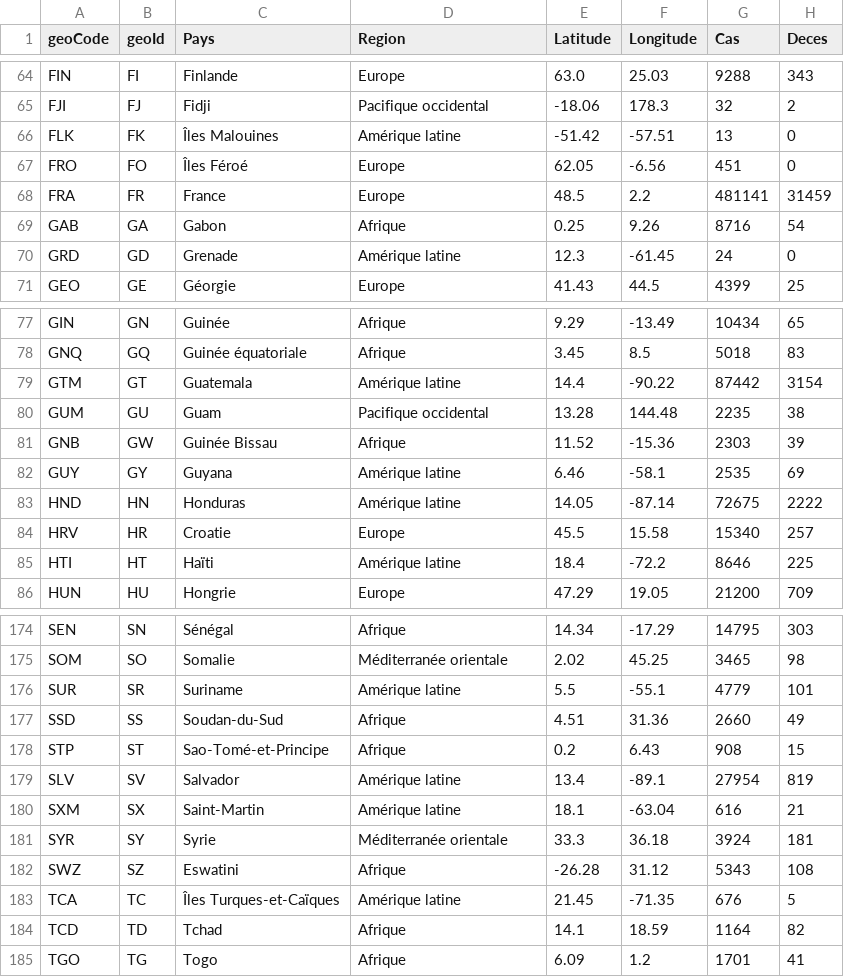
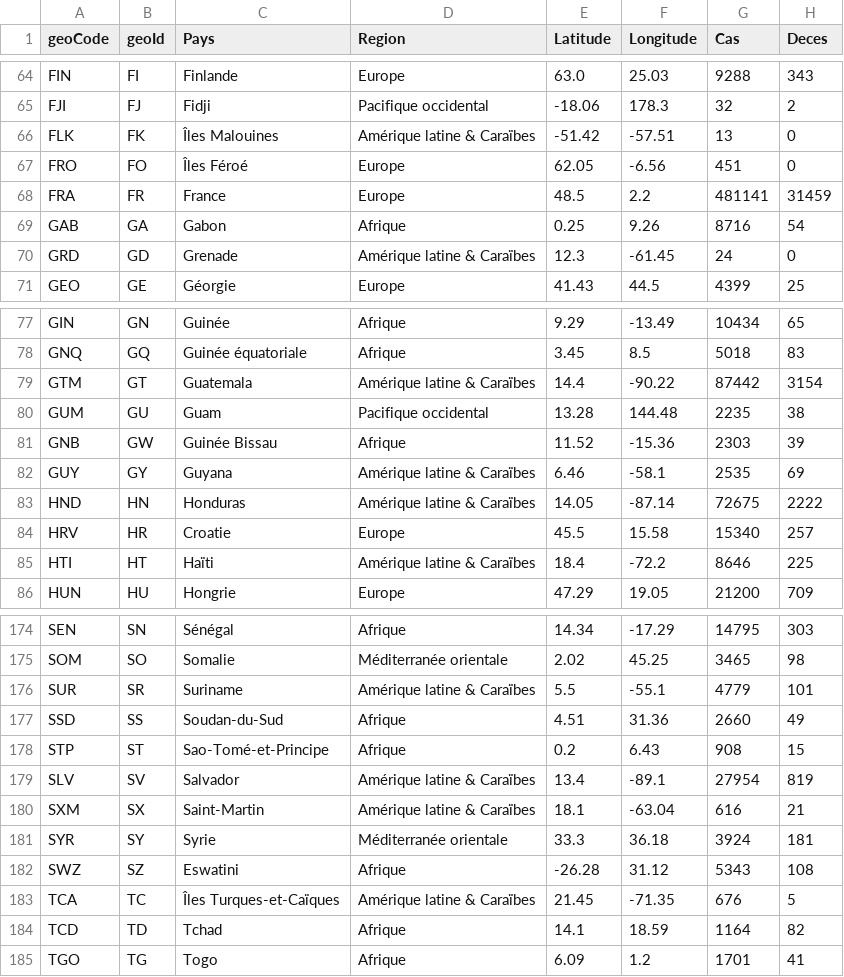
Before and after one commit to AVergely/Covid_19, a CSV file: CovidTotaux.csv, drawn as a sheet; only a part is shown, gaps mark what is left out; the diff covers the shown part only.

```diff
--- a/CovidTotaux.csv
+++ b/CovidTotaux.csv
@@ -65,3 +65,3 @@ FIN;FI;Finlande;Europe;63.0;25.03;9288;343
 FJI;FJ;Fidji;Pacifique occidental;-18.06;178.3;32;2
-FLK;FK;Îles Malouines;Amérique latine;-51.42;-57.51;13;0
+FLK;FK;Îles Malouines;Amérique latine & Caraïbes;-51.42;-57.51;13;0
 FRO;FO;Îles Féroé;Europe;62.05;-6.56;451;0
@@ -69,3 +69,3 @@ FRA;FR;France;Europe;48.5;2.2;481141;31459
 GAB;GA;Gabon;Afrique;0.25;9.26;8716;54
-GRD;GD;Grenade;Amérique latine;12.3;-61.45;24;0
+GRD;GD;Grenade;Amérique latine & Caraïbes;12.3;-61.45;24;0
 GEO;GE;Géorgie;Europe;41.43;44.5;4399;25
@@ -78,9 +78,9 @@ GIN;GN;Guinée;Afrique;9.29;-13.49;10434;65
 GNQ;GQ;Guinée équatoriale;Afrique;3.45;8.5;5018;83
-GTM;GT;Guatemala;Amérique latine;14.4;-90.22;87442;3154
+GTM;GT;Guatemala;Amérique latine & Caraïbes;14.4;-90.22;87442;3154
 GUM;GU;Guam;Pacifique occidental;13.28;144.48;2235;38
 GNB;GW;Guinée Bissau;Afrique;11.52;-15.36;2303;39
-GUY;GY;Guyana;Amérique latine;6.46;-58.1;2535;69
-HND;HN;Honduras;Amérique latine;14.05;-87.14;72675;2222
+GUY;GY;Guyana;Amérique latine & Caraïbes;6.46;-58.1;2535;69
+HND;HN;Honduras;Amérique latine & Caraïbes;14.05;-87.14;72675;2222
 HRV;HR;Croatie;Europe;45.5;15.58;15340;257
-HTI;HT;Haïti;Amérique latine;18.4;-72.2;8646;225
+HTI;HT;Haïti;Amérique latine & Caraïbes;18.4;-72.2;8646;225
 HUN;HU;Hongrie;Europe;47.29;19.05;21200;709
@@ -175,10 +175,10 @@ SEN;SN;Sénégal;Afrique;14.34;-17.29;14795;303
 SOM;SO;Somalie;Méditerranée orientale;2.02;45.25;3465;98
-SUR;SR;Suriname;Amérique latine;5.5;-55.1;4779;101
+SUR;SR;Suriname;Amérique latine & Caraïbes;5.5;-55.1;4779;101
 SSD;SS;Soudan-du-Sud;Afrique;4.51;31.36;2660;49
 STP;ST;Sao-Tomé-et-Principe;Afrique;0.2;6.43;908;15
-SLV;SV;Salvador;Amérique latine;13.4;-89.1;27954;819
-SXM;SX;Saint-Martin;Amérique latine;18.1;-63.04;616;21
+SLV;SV;Salvador;Amérique latine & Caraïbes;13.4;-89.1;27954;819
+SXM;SX;Saint-Martin;Amérique latine & Caraïbes;18.1;-63.04;616;21
 SYR;SY;Syrie;Méditerranée orientale;33.3;36.18;3924;181
 SWZ;SZ;Eswatini;Afrique;-26.28;31.12;5343;108
-TCA;TC;Îles Turques-et-Caïques;Amérique latine;21.45;-71.35;676;5
+TCA;TC;Îles Turques-et-Caïques;Amérique latine & Caraïbes;21.45;-71.35;676;5
 TCD;TD;Tchad;Afrique;14.1;18.59;1164;82
```
Also changed, not shown: 35 edited cells elsewhere in this file, donneesStreamCas.csv, donneesStreamDeces.csv, 1 other file.
